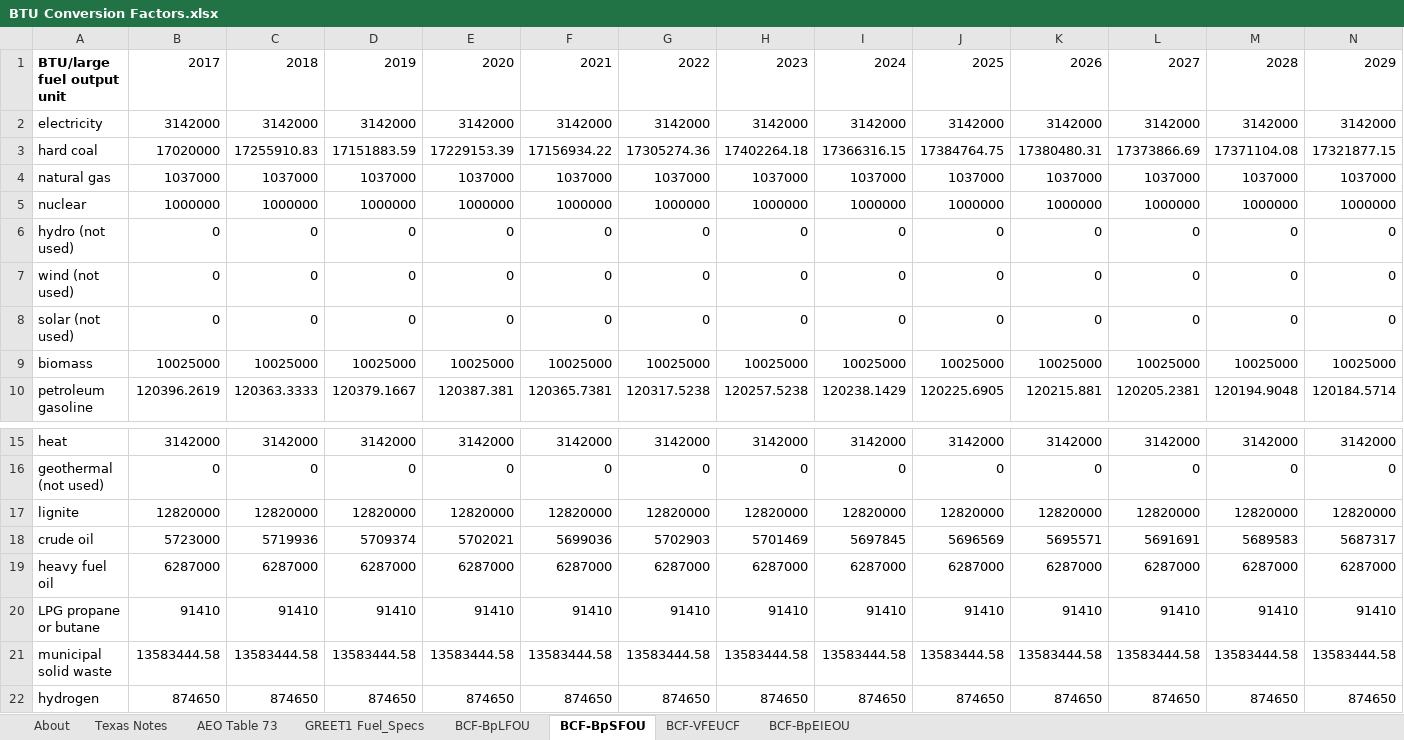
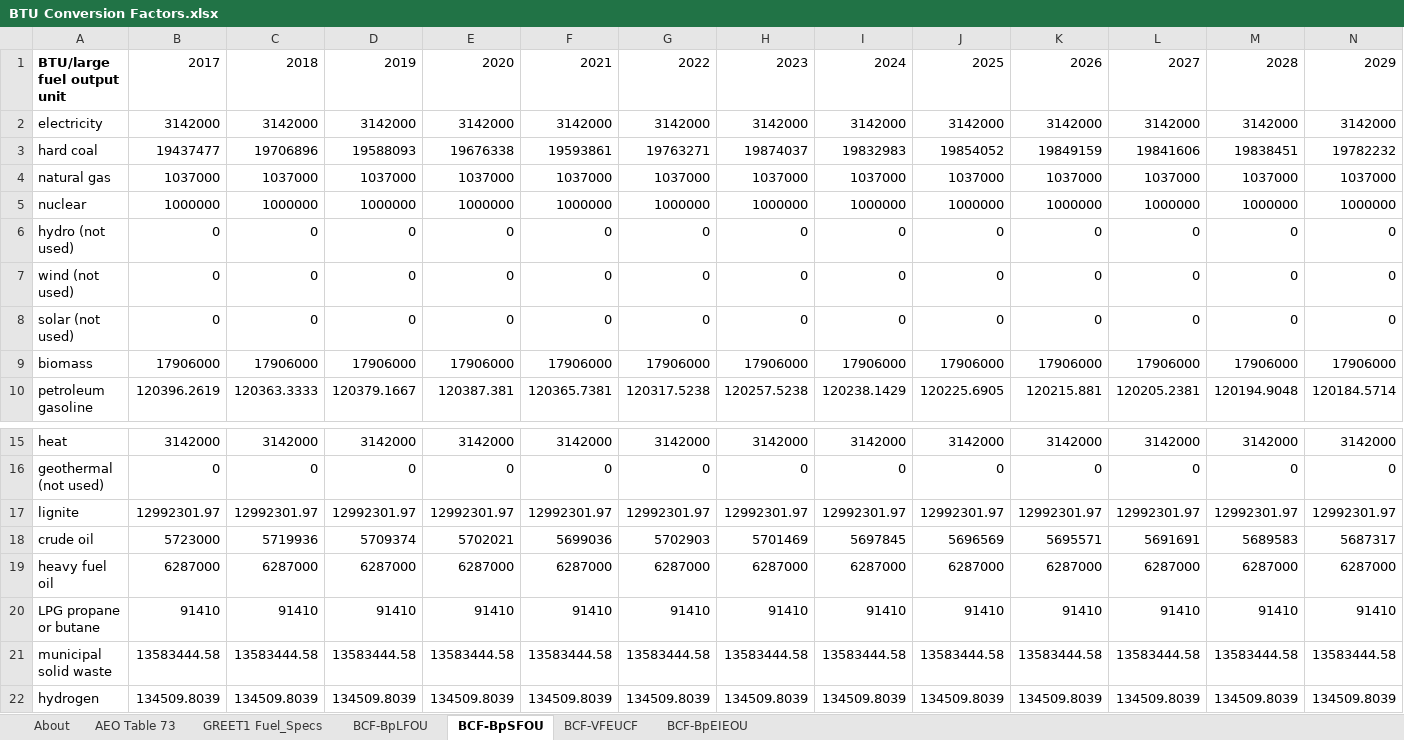
Before and after one commit to EnergyInnovation/eps-texas, an Excel workbook: InputData/web-app/BCF/BTU Conversion Factors.xlsx, sheet BCF-BpSFOU, drawn as a sheet; only a part is shown, gaps mark what is left out; values as stored, in another font and other column widths than the file's, no borders; removed rows and columns are numbered as before the commit, all else as after; rows hold the shown columns only; the diff names each change by its address in the sheet, - before the commit and + after, or states it on an @@ line.

Commit message:
Fix hydrogen BTU conversion

```diff
--- a/InputData/web-app/BCF/BTU Conversion Factors.xlsx (sheet BCF-BpSFOU)
+++ b/InputData/web-app/BCF/BTU Conversion Factors.xlsx (sheet BCF-BpSFOU)
-sheet tab: Texas Notes
-row 3: hard coal | 17020000 | 17255910.83 | 17151883.59 | 17229153.39 | 17156934.22 | 17305274.36 | 17402264.18 | 17366316.15 | 17384764.75 | 17380480.31 | 17373866.69 | 17371104.08 | 17321877.15
+row 3: hard coal | 19437477 | 19706896 | 19588093 | 19676338 | 19593861 | 19763271 | 19874037 | 19832983 | 19854052 | 19849159 | 19841606 | 19838451 | 19782232
-row 9: biomass | 10025000 | 10025000 | 10025000 | 10025000 | 10025000 | 10025000 | 10025000 | 10025000 | 10025000 | 10025000 | 10025000 | 10025000 | 10025000
+row 9: biomass | 17906000 | 17906000 | 17906000 | 17906000 | 17906000 | 17906000 | 17906000 | 17906000 | 17906000 | 17906000 | 17906000 | 17906000 | 17906000
-row 17: lignite | 12820000 | 12820000 | 12820000 | 12820000 | 12820000 | 12820000 | 12820000 | 12820000 | 12820000 | 12820000 | 12820000 | 12820000 | 12820000
+row 17: lignite | 12992301.97 | 12992301.97 | 12992301.97 | 12992301.97 | 12992301.97 | 12992301.97 | 12992301.97 | 12992301.97 | 12992301.97 | 12992301.97 | 12992301.97 | 12992301.97 | 12992301.97
-row 22: hydrogen | 874650 | 874650 | 874650 | 874650 | 874650 | 874650 | 874650 | 874650 | 874650 | 874650 | 874650 | 874650 | 874650
+row 22: hydrogen | 134509.8039 | 134509.8039 | 134509.8039 | 134509.8039 | 134509.8039 | 134509.8039 | 134509.8039 | 134509.8039 | 134509.8039 | 134509.8039 | 134509.8039 | 134509.8039 | 134509.8039
```
Also changed, not shown: sheet BCF-BpLFOU, 2 other files.
